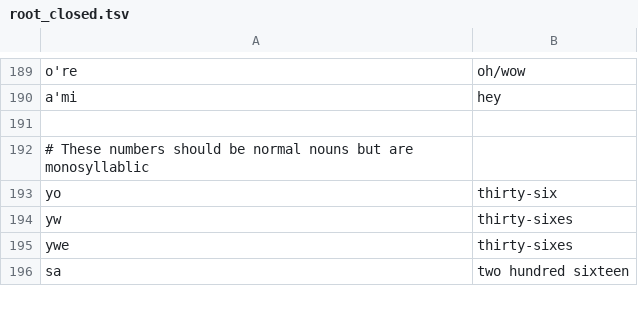
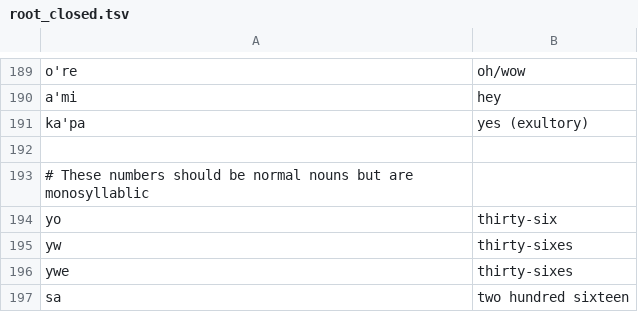
Before and after one commit to rngesus-wept/puflantu, a TSV file: root_closed.tsv, drawn as a sheet; only a part is shown, gaps mark what is left out; the diff names each change by its address in the sheet, - before the commit and + after, or states it on an @@ line.

```diff
--- a/root_closed.tsv
+++ b/root_closed.tsv
+row 191: ka'pa | yes (exultory)
```
Also changed, not shown: root_verbs.tsv, 2 other files.
